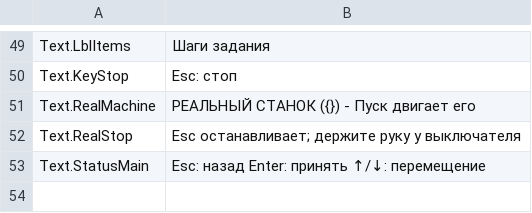
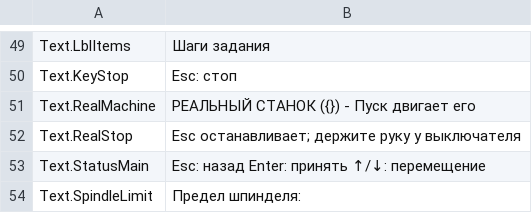
Before and after one commit to JuanenRac/EH3D-ROUTEPRO, a TSV file: locales/ru.tsv, drawn as a sheet; only a part is shown, gaps mark what is left out; the diff names each change by its address in the sheet, - before the commit and + after, or states it on an @@ line.

```diff
--- a/locales/ru.tsv
+++ b/locales/ru.tsv
+row 54: Text.SpindleLimit | Предел шпинделя:
```
Also changed, not shown: locales/bg.tsv, locales/el.tsv, 36 other files.
